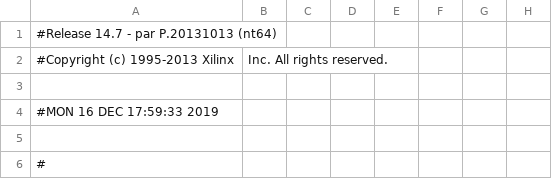
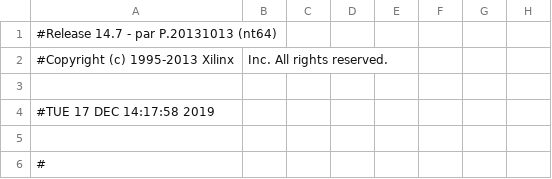
Before and after one commit to UkatIhsoh/Measurement_part, a CSV file: Measurement_pad.csv, drawn as a sheet; only a part is shown; the diff names each change by its address in the sheet, - before the commit and + after, or states it on an @@ line.

```diff
--- a/Measurement_pad.csv
+++ b/Measurement_pad.csv
-A4: #MON 16 DEC 17:59:33 2019
+A4: #TUE 17 DEC 14:17:58 2019
```
Also changed, not shown: 41 other files.
